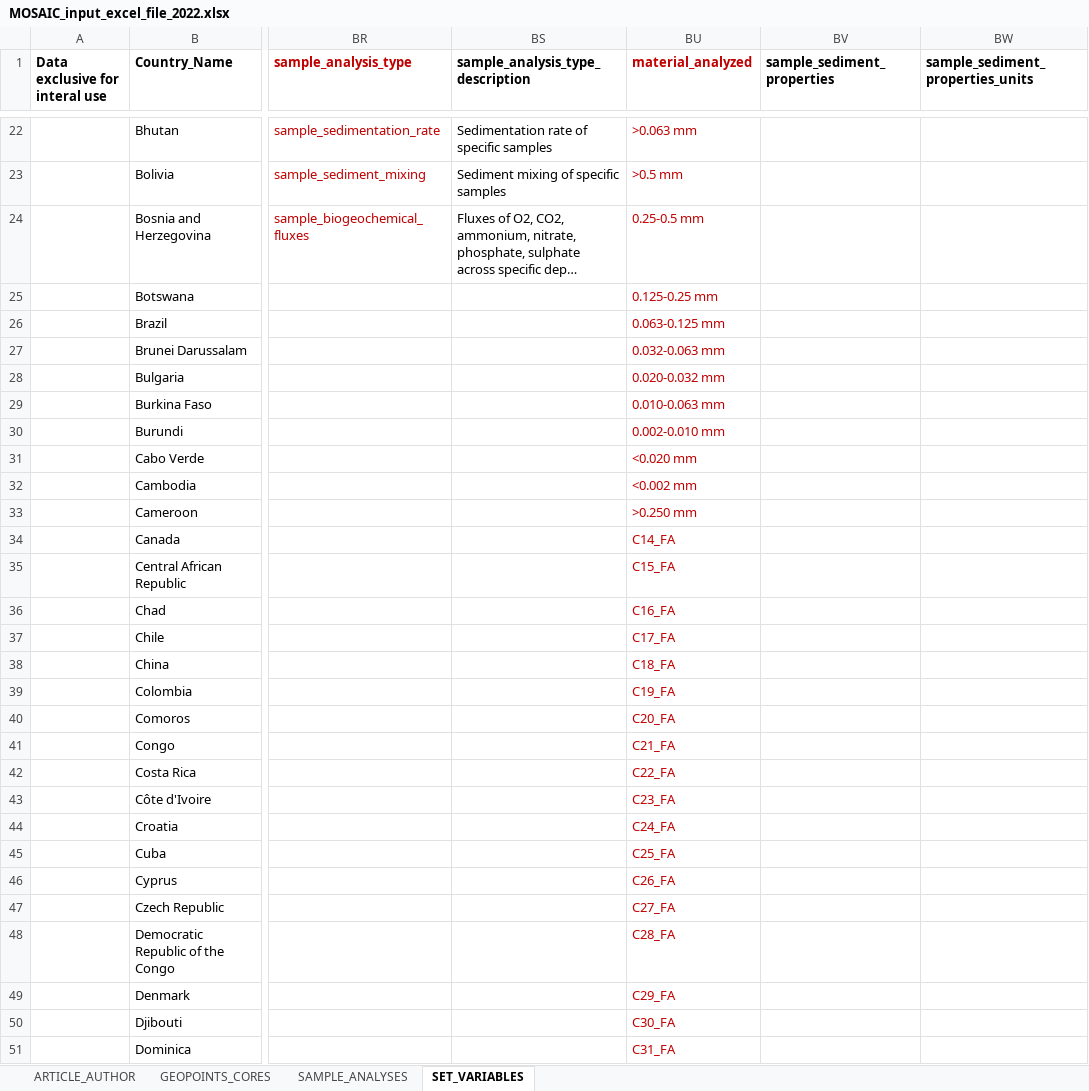
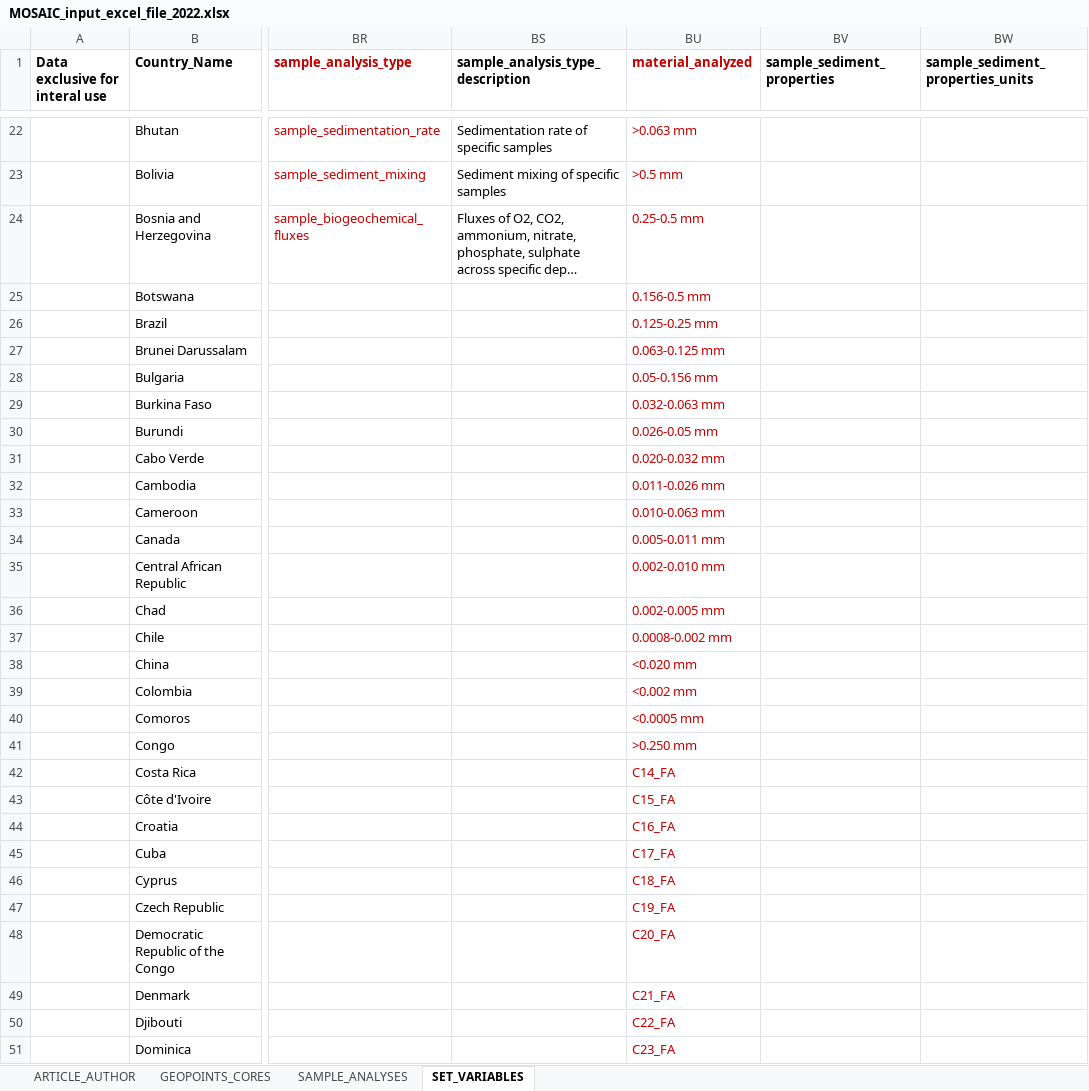
Before and after one commit to sarah-paradis/MOSAIC, an Excel workbook: Excel_templates/MOSAIC_input_excel_file_2022.xlsx, sheet SET_VARIABLES, drawn as a sheet; only a part is shown, gaps mark what is left out; long unchanged cells end in …; values as stored, in another font and other column widths than the file's, no borders; the diff covers the shown part only; the diff names each change by its address in the sheet, - before the commit and + after, or states it on an @@ line.

Commit message:
Added new grain size fractions to "material_analyzed"

```diff
--- a/Excel_templates/MOSAIC_input_excel_file_2022.xlsx (sheet SET_VARIABLES)
+++ b/Excel_templates/MOSAIC_input_excel_file_2022.xlsx (sheet SET_VARIABLES)
-BU25 (material_analyzed): 0.125-0.25 mm
+BU25 (material_analyzed): 0.156-0.5 mm
-BU26 (material_analyzed): 0.063-0.125 mm
+BU26 (material_analyzed): 0.125-0.25 mm
-BU27 (material_analyzed): 0.032-0.063 mm
+BU27 (material_analyzed): 0.063-0.125 mm
-BU28 (material_analyzed): 0.020-0.032 mm
+BU28 (material_analyzed): 0.05-0.156 mm
-BU29 (material_analyzed): 0.010-0.063 mm
+BU29 (material_analyzed): 0.032-0.063 mm
-BU30 (material_analyzed): 0.002-0.010 mm
+BU30 (material_analyzed): 0.026-0.05 mm
-BU31 (material_analyzed): <0.020 mm
+BU31 (material_analyzed): 0.020-0.032 mm
-BU32 (material_analyzed): <0.002 mm
+BU32 (material_analyzed): 0.011-0.026 mm
-BU33 (material_analyzed): >0.250 mm
+BU33 (material_analyzed): 0.010-0.063 mm
-BU34 (material_analyzed): C14_FA
+BU34 (material_analyzed): 0.005-0.011 mm
-BU35 (material_analyzed): C15_FA
+BU35 (material_analyzed): 0.002-0.010 mm
-BU36 (material_analyzed): C16_FA
+BU36 (material_analyzed): 0.002-0.005 mm
-BU37 (material_analyzed): C17_FA
+BU37 (material_analyzed): 0.0008-0.002 mm
-BU38 (material_analyzed): C18_FA
+BU38 (material_analyzed): <0.020 mm
-BU39 (material_analyzed): C19_FA
+BU39 (material_analyzed): <0.002 mm
-BU40 (material_analyzed): C20_FA
+BU40 (material_analyzed): <0.0005 mm
-BU41 (material_analyzed): C21_FA
+BU41 (material_analyzed): >0.250 mm
-BU42 (material_analyzed): C22_FA
+BU42 (material_analyzed): C14_FA
-BU43 (material_analyzed): C23_FA
+BU43 (material_analyzed): C15_FA
-BU44 (material_analyzed): C24_FA
+BU44 (material_analyzed): C16_FA
-BU45 (material_analyzed): C25_FA
+BU45 (material_analyzed): C17_FA
-BU46 (material_analyzed): C26_FA
+BU46 (material_analyzed): C18_FA
-BU47 (material_analyzed): C27_FA
+BU47 (material_analyzed): C19_FA
-BU48 (material_analyzed): C28_FA
+BU48 (material_analyzed): C20_FA
-BU49 (material_analyzed): C29_FA
+BU49 (material_analyzed): C21_FA
-BU50 (material_analyzed): C30_FA
+BU50 (material_analyzed): C22_FA
-BU51 (material_analyzed): C31_FA
+BU51 (material_analyzed): C23_FA
```
Also changed, not shown: 39 edited cells elsewhere in this sheet.
